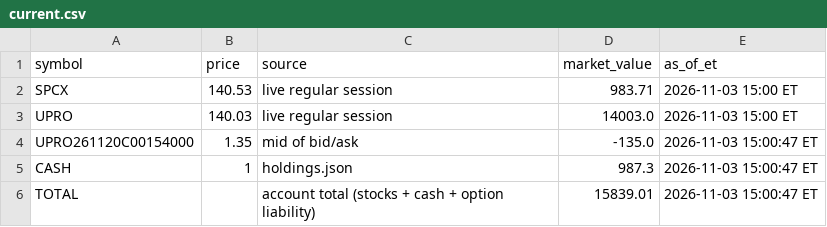
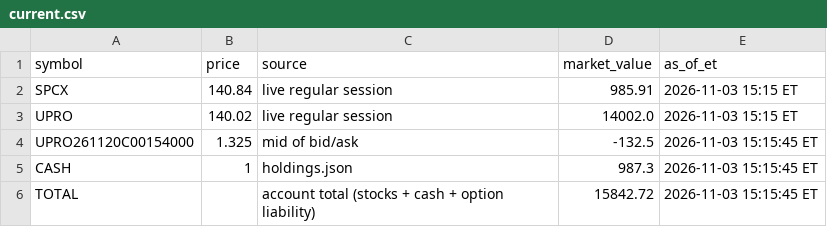
Before and after one commit to AT4Engineer/pq-22e56fd9, a CSV file: data/current.csv, drawn as a sheet.

```diff
--- a/data/current.csv
+++ b/data/current.csv
@@ -1,6 +1,6 @@
 symbol,price,source,market_value,as_of_et
-SPCX,140.53,live regular session,983.71,2026-11-03 15:00 ET
-UPRO,140.03,live regular session,14003.0,2026-11-03 15:00 ET
-UPRO261120C00154000,1.35,mid of bid/ask,-135.0,2026-11-03 15:00:47 ET
-CASH,1,holdings.json,987.3,2026-11-03 15:00:47 ET
-TOTAL,,account total (stocks + cash + option liability),15839.01,2026-11-03 15:00:47 ET
+SPCX,140.84,live regular session,985.91,2026-11-03 15:15 ET
+UPRO,140.02,live regular session,14002.0,2026-11-03 15:15 ET
+UPRO261120C00154000,1.325,mid of bid/ask,-132.5,2026-11-03 15:15:45 ET
+CASH,1,holdings.json,987.3,2026-11-03 15:15:45 ET
+TOTAL,,account total (stocks + cash + option liability),15842.72,2026-11-03 15:15:45 ET
```
Also changed, not shown: data/history.csv, data/intraday.csv, 16 other files.
